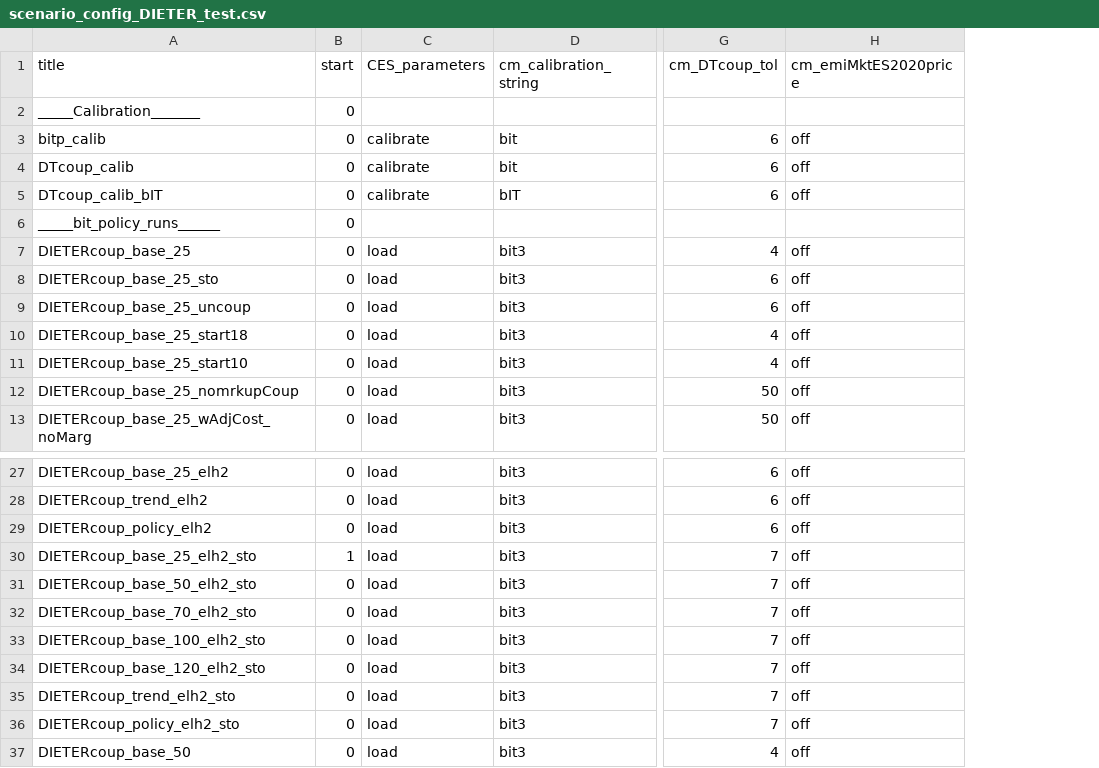
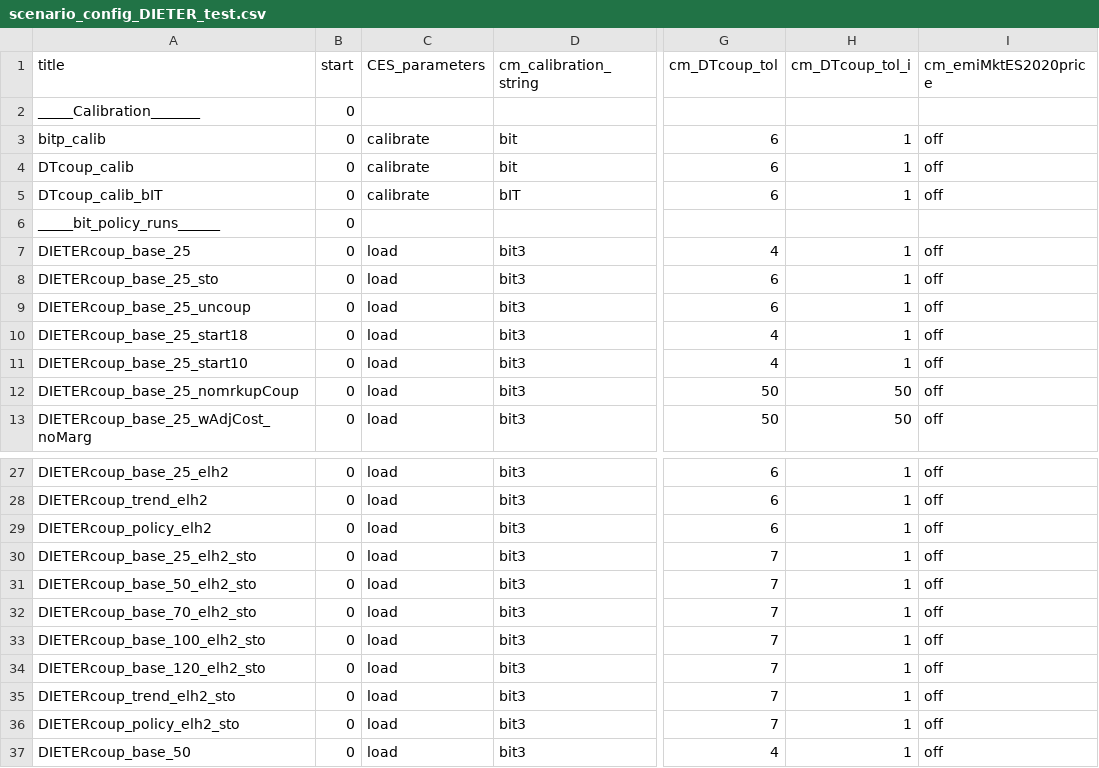
Before and after one commit to cchrisgong/remind-coupling-dieter, a CSV file: config/21_regions_EU11/scenario_config_DIETER_test.csv, drawn as a sheet; only a part is shown, gaps mark what is left out; the diff names each change by its address in the sheet, - before the commit and + after, or states it on an @@ line.

Commit message:
add a convergence criteria for between-iter remind gen share

```diff
--- a/config/21_regions_EU11/scenario_config_DIETER_test.csv
+++ b/config/21_regions_EU11/scenario_config_DIETER_test.csv
+column H (cm_DTcoup_tol_i), rows 3-13: 1 | 1 | 1 |  | 1 | 1 | 1 | 1 | 1 | 50 | 50; rows 27-37: all 1
-B30 (start): 1
+B30 (start): 0
```
Also changed, not shown: 8 other files.
